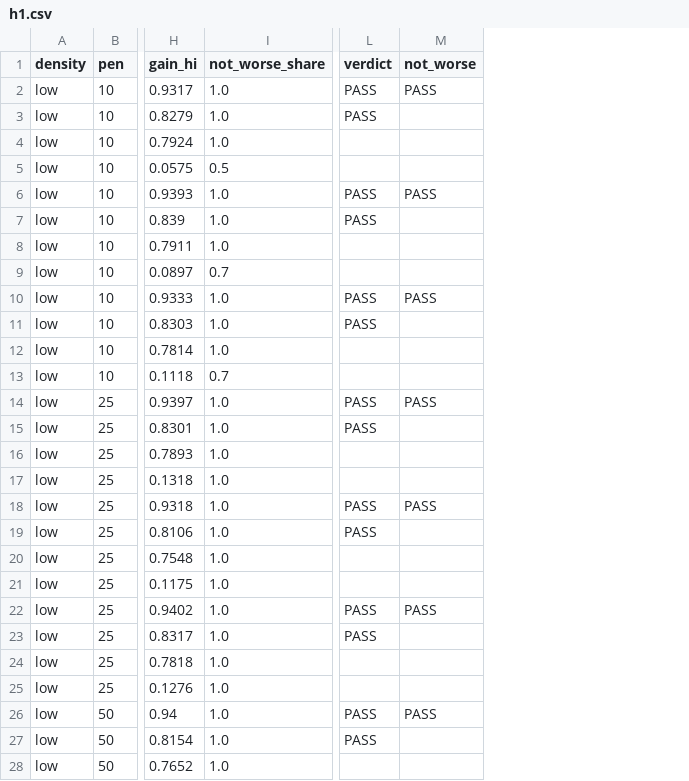
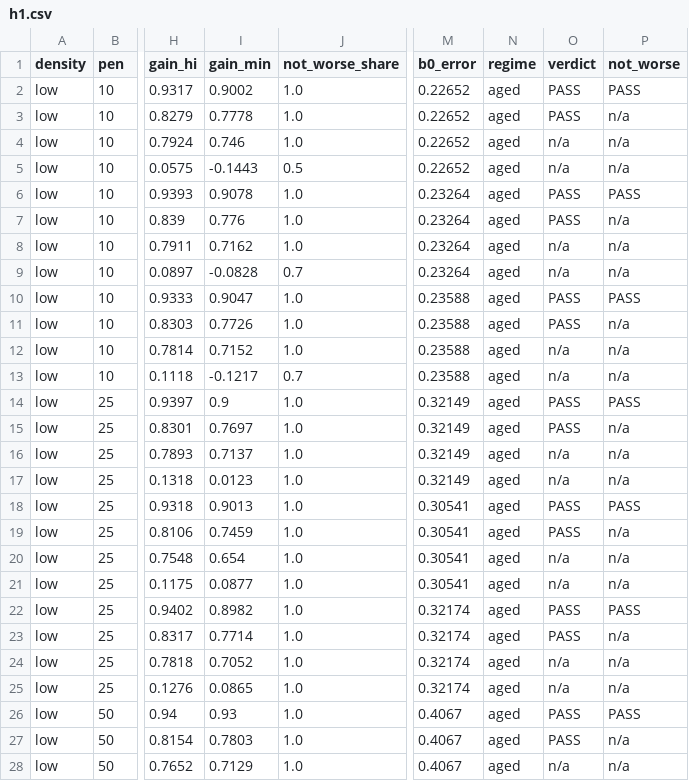
Before and after one commit to geekabel/aoc_repo, a CSV file: results/d4/h1.csv, drawn as a sheet; only a part is shown, gaps mark what is left out; addresses are those after the commit; the diff covers the shown part only; the diff names each change by its address in the sheet, - before the commit and + after, or states it on an @@ line.

```diff
--- a/results/d4/h1.csv
+++ b/results/d4/h1.csv
+column I (gain_min), rows 2-28: 0.9002 | 0.7778 | 0.746 | -0.1443 | 0.9078 | 0.776 | 0.7162 | -0.0828 | 0.9047 | 0.7726 | 0.7152 | -0.1217 | 0.9 | 0.7697 | 0.7137 | 0.0123 | 0.9013 | 0.7459 | 0.654 | 0.0877 | 0.8982 | 0.7714 | 0.7052 | 0.0865 | 0.93 | 0.7803 | 0.7129
+column M (b0_error), rows 2-28: 0.22652 | 0.22652 | 0.22652 | 0.22652 | 0.23264 | 0.23264 | 0.23264 | 0.23264 | 0.23588 | 0.23588 | 0.23588 | 0.23588 | 0.32149 | 0.32149 | 0.32149 | 0.32149 | 0.30541 | 0.30541 | 0.30541 | 0.30541 | 0.32174 | 0.32174 | 0.32174 | 0.32174 | 0.4067 | 0.4067 | 0.4067
+column N (regime), rows 2-28: all aged
-P3:P5 (not_worse): (empty)
+P3:P5 (not_worse): n/a
-O4:O5 (verdict): (empty)
+O4:O5 (verdict): n/a
-P7:P9 (not_worse): (empty)
+P7:P9 (not_worse): n/a
-O8:O9 (verdict): (empty)
+O8:O9 (verdict): n/a
-P11:P13 (not_worse): (empty)
+P11:P13 (not_worse): n/a
-O12:O13 (verdict): (empty)
+O12:O13 (verdict): n/a
-P15:P17 (not_worse): (empty)
+P15:P17 (not_worse): n/a
-O16:O17 (verdict): (empty)
+O16:O17 (verdict): n/a
-P19:P21 (not_worse): (empty)
+P19:P21 (not_worse): n/a
-O20:O21 (verdict): (empty)
+O20:O21 (verdict): n/a
-P23:P25 (not_worse): (empty)
+P23:P25 (not_worse): n/a
-O24:O25 (verdict): (empty)
+O24:O25 (verdict): n/a
-P27:P28 (not_worse): (empty)
+P27:P28 (not_worse): n/a
-O28 (verdict): (empty)
+O28 (verdict): n/a
```
Also changed, not shown: 147 edited cells elsewhere in this file, results/d4/events.csv, results/d4/h1_overall.csv, 7 other files.
